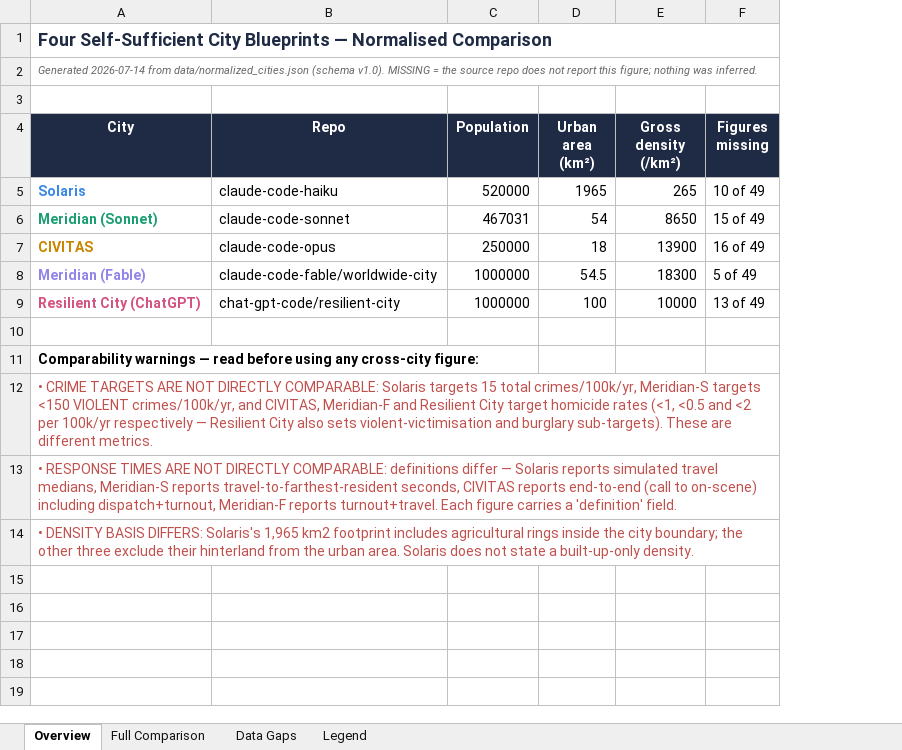
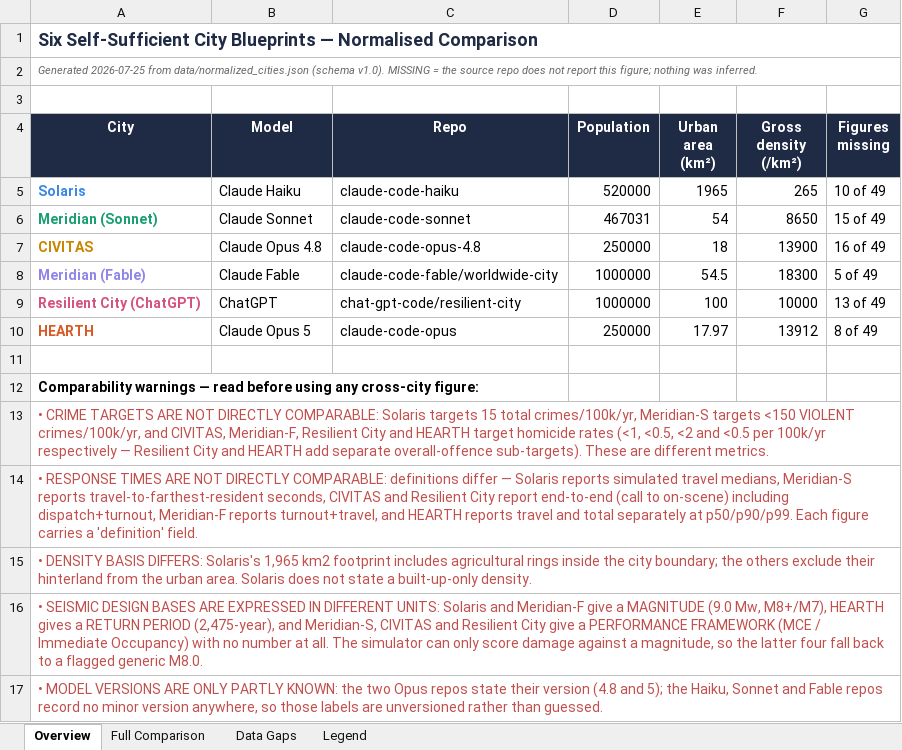
Before and after one commit to DragonHacker123/claude-code-tests, an Excel workbook: city_comparison.xlsx, sheet Overview, drawn as a sheet; values as stored, in another font and other column widths than the file's, no borders; addresses are those after the commit; the diff names each change by its address in the sheet, - before the commit and + after, or states it on an @@ line.

```diff
--- a/city_comparison.xlsx (sheet Overview)
+++ b/city_comparison.xlsx (sheet Overview)
+column B (Model), rows 5-9: Claude Haiku | Claude Sonnet | Claude Opus 4.8 | Claude Fable | ChatGPT
-A1 (City): Four Self-Sufficient City…
+A1 (City): Six Self-Sufficient City…
-A2 (City): Generated 2026-07-14 from data/normalized_cities.json…
+A2 (City): Generated 2026-07-25 from data/normalized_cities.json…
-C7 (Repo): claude-code-opus
+C7 (Repo): claude-code-opus-4.8
+row 10: HEARTH | Claude Opus 5 | claude-code-opus | 250000 | 17.97 | 13912 | 8 of 49
-A13 (City): …and CIVITAS, Meridian-F and Resilient City target homicide rates (<1, <0.5 and <2 per 100k/yr respectively — Resilient City also sets violent-victimisation and burglary sub-targets). These…
+A13 (City): …and CIVITAS, Meridian-F, Resilient City and HEARTH target homicide rates (<1, <0.5, <2 and <0.5 per 100k/yr respectively — Resilient City and HEARTH add separate overall-offence sub-targets). These…
-A14 (City): …seconds, CIVITAS reports end-to-end (call to on-scene) including dispatch+turnout, Meridian-F reports turnout+travel. Each figure…
+A14 (City): …seconds, CIVITAS and Resilient City report end-to-end (call to on-scene) including dispatch+turnout, Meridian-F reports turnout+travel, and HEARTH reports travel and total separately at p50/p90/p99. Each figure…
-A15 (City): …boundary; the other three exclude their…
+A15 (City): …boundary; the others exclude their…
+row 16: • SEISMIC DESIGN BASES ARE EXPRESSED IN DIFFERENT UNITS: Solaris and Meridian-F give a MAGNITUDE (9.0 Mw, M8+/M7), HEARTH gives a RETURN PERIOD (2,475-year), and Meridian-S, CIVITAS and Resilient City give a PERFORMANCE FRAMEWORK (MCE / Immediate Occupancy) with no number at all. The simulator can only score damage against a magnitude, so the latter four fall back to a flagged generic M8.0.
+row 17: • MODEL VERSIONS ARE ONLY PARTLY KNOWN: the two Opus repos state their version (4.8 and 5); the Haiku, Sonnet and Fable repos record no minor version anywhere, so those labels are unversioned rather than guessed.
```
Also changed, not shown: sheet Data Gaps, sheet Full Comparison, sheet Legend, 12 other files.
